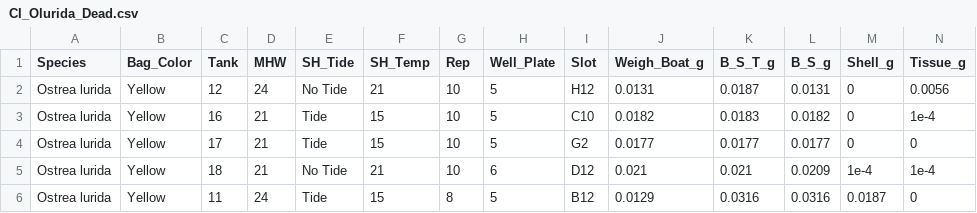
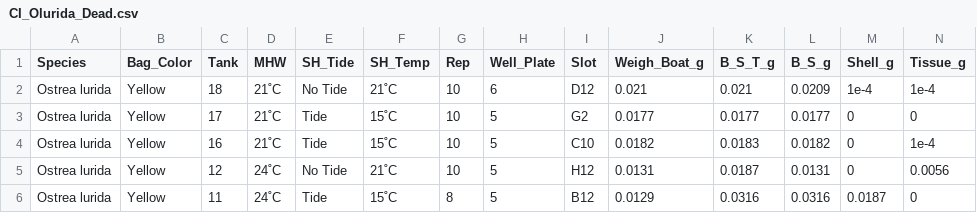
Before and after one commit to priyology/Ch1_Lab22_Diss, a CSV file: data/O_lurida/CI_Olurida_Dead.csv, drawn as a sheet; only a part is shown; removed rows and columns are numbered as before the commit, all else as after; rows hold the shown columns only; the diff names each change by its address in the sheet, - before the commit and + after, or states it on an @@ line.

```diff
--- a/data/O_lurida/CI_Olurida_Dead.csv
+++ b/data/O_lurida/CI_Olurida_Dead.csv
-row 2: Ostrea lurida | Yellow | 12 | 24 | No Tide | 21 | 10 | 5 | H12 | 0.0131 | 0.0187 | 0.0131 | 0 | 0.0056
-row 3: Ostrea lurida | Yellow | 16 | 21 | Tide | 15 | 10 | 5 | C10 | 0.0182 | 0.0183 | 0.0182 | 0 | 1e-4
-row 4: Ostrea lurida | Yellow | 17 | 21 | Tide | 15 | 10 | 5 | G2 | 0.0177 | 0.0177 | 0.0177 | 0 | 0
-D2 (MHW): 21
+D2 (MHW): 21˚C
-F2 (SH_Temp): 21
+F2 (SH_Temp): 21˚C
+row 3: Ostrea lurida | Yellow | 17 | 21˚C | Tide | 15˚C | 10 | 5 | G2 | 0.0177 | 0.0177 | 0.0177 | 0 | 0
+row 4: Ostrea lurida | Yellow | 16 | 21˚C | Tide | 15˚C | 10 | 5 | C10 | 0.0182 | 0.0183 | 0.0182 | 0 | 1e-4
+row 5: Ostrea lurida | Yellow | 12 | 24˚C | No Tide | 21˚C | 10 | 5 | H12 | 0.0131 | 0.0187 | 0.0131 | 0 | 0.0056
-D6 (MHW): 24
+D6 (MHW): 24˚C
-F6 (SH_Temp): 15
+F6 (SH_Temp): 15˚C
```
Also changed, not shown: data/C_sikamea/CI_Csikamea.csv, data/M_gigas/CI_Mgigas.csv, 13 other files.
